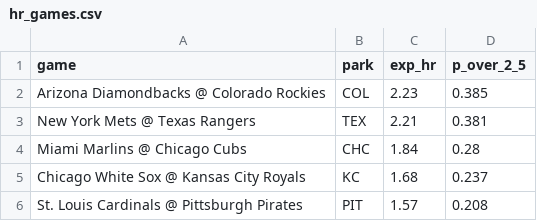
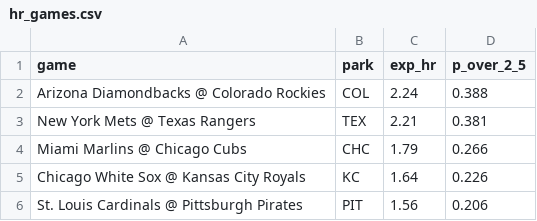
Before and after one commit to deebska/mlb-breakout-predictor, a CSV file: hr_games.csv, drawn as a sheet.

```diff
--- a/hr_games.csv
+++ b/hr_games.csv
@@ -1,6 +1,6 @@
 game,park,exp_hr,p_over_2_5
-Arizona Diamondbacks @ Colorado Rockies,COL,2.23,0.385
+Arizona Diamondbacks @ Colorado Rockies,COL,2.24,0.388
 New York Mets @ Texas Rangers,TEX,2.21,0.381
-Miami Marlins @ Chicago Cubs,CHC,1.84,0.28
-Chicago White Sox @ Kansas City Royals,KC,1.68,0.237
-St. Louis Cardinals @ Pittsburgh Pirates,PIT,1.57,0.208
+Miami Marlins @ Chicago Cubs,CHC,1.79,0.266
+Chicago White Sox @ Kansas City Royals,KC,1.64,0.226
+St. Louis Cardinals @ Pittsburgh Pirates,PIT,1.56,0.206
```
Also changed, not shown: hr_board.csv, 9 other files.
